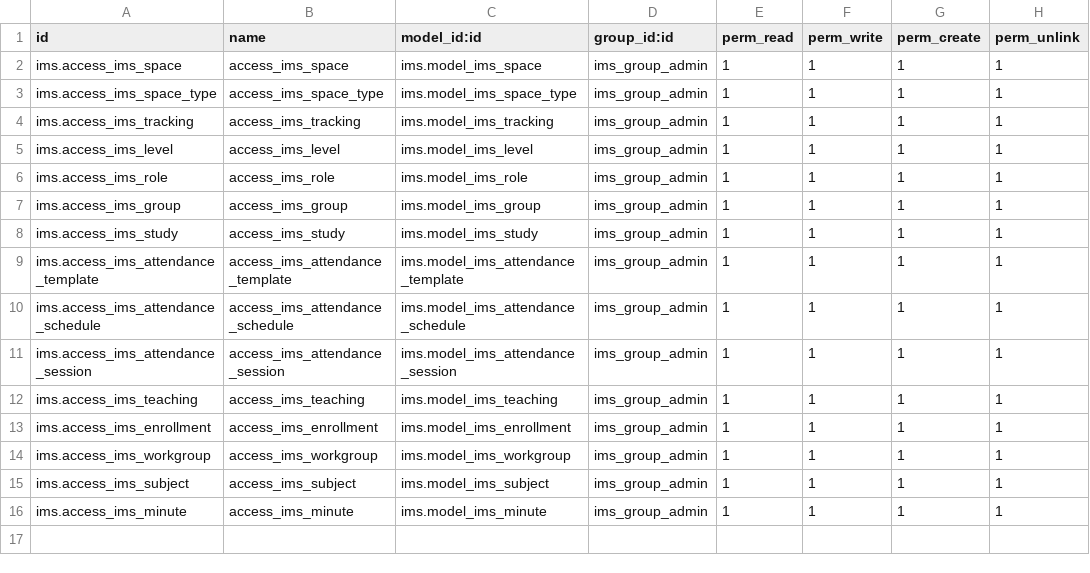
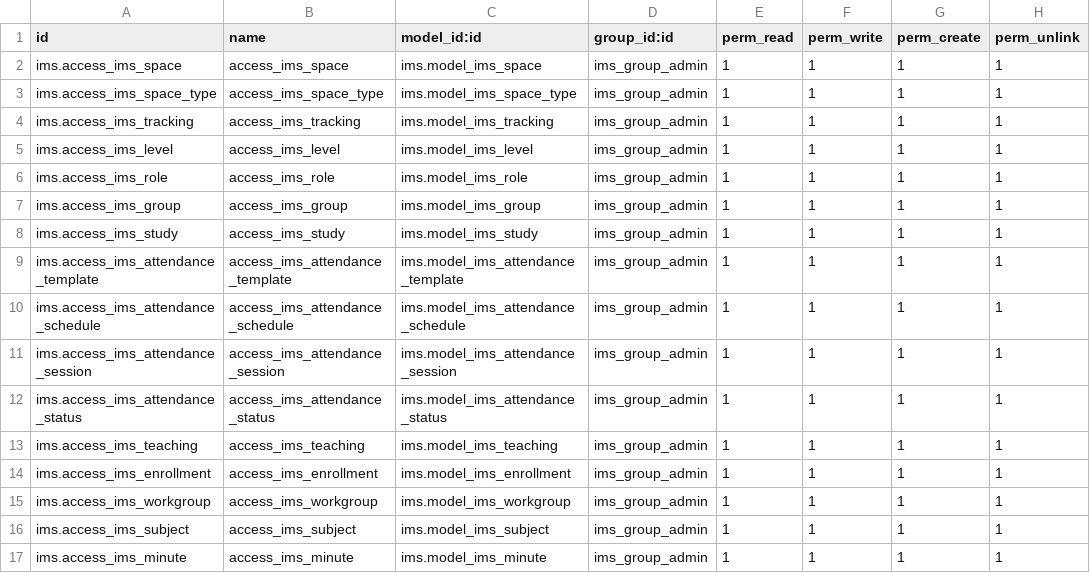
Before and after one commit to ElPuig/IMS, a CSV file: security/ir.model.access.csv, drawn as a sheet.

```diff
--- a/security/ir.model.access.csv
+++ b/security/ir.model.access.csv
@@ -11,2 +11,3 @@ ims.access_ims_attendance_schedule,access_ims_attendance_schedule,ims.model_ims_
 ims.access_ims_attendance_session,access_ims_attendance_session,ims.model_ims_attendance_session,ims_group_admin,1,1,1,1
+ims.access_ims_attendance_status,access_ims_attendance_status,ims.model_ims_attendance_status,ims_group_admin,1,1,1,1
 ims.access_ims_teaching,access_ims_teaching,ims.model_ims_teaching,ims_group_admin,1,1,1,1
```
Also changed, not shown: 8 other files.
